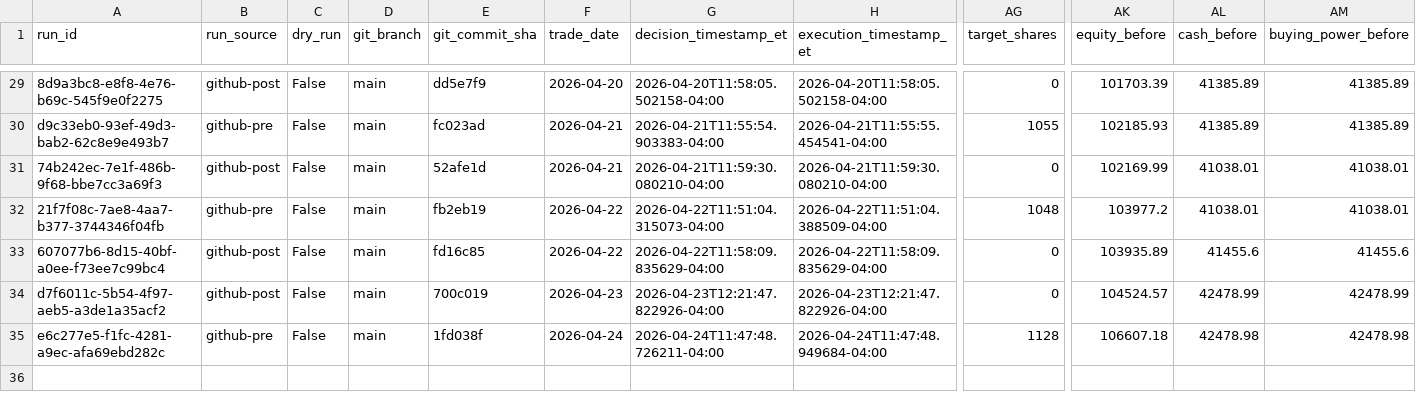
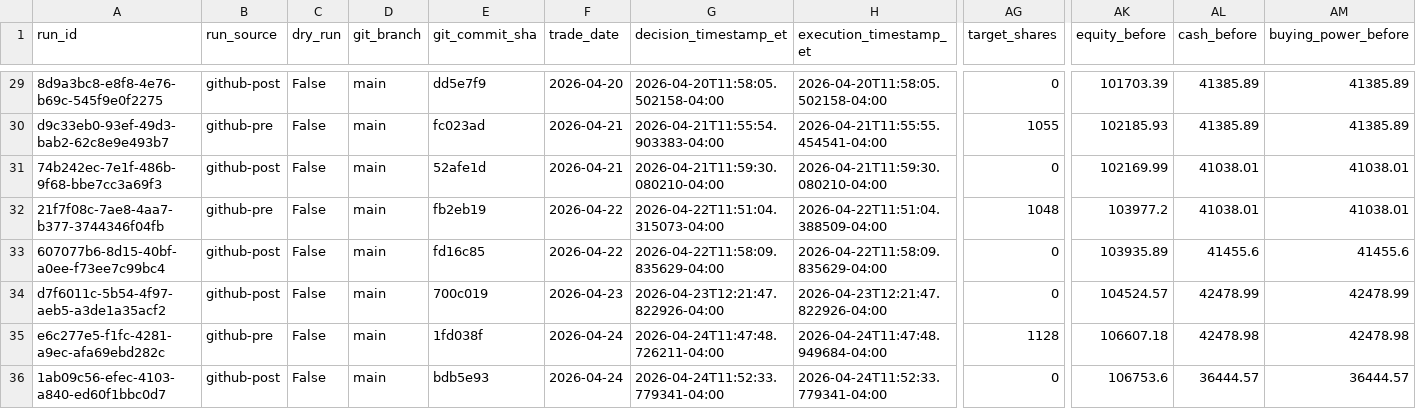
Before and after one commit to precisionhireconsultants/trading-vol-target-annual-0.40, a CSV file: logs/paper/runs/paper_runs_202604.csv, drawn as a sheet; only a part is shown, gaps mark what is left out; rows hold the shown columns only; the diff names each change by its address in the sheet, - before the commit and + after, or states it on an @@ line.

```diff
--- a/logs/paper/runs/paper_runs_202604.csv
+++ b/logs/paper/runs/paper_runs_202604.csv
+row 36: 1ab09c56-efec-4103-a840-ed60f1bbc0d7 | github-post | False | main | bdb5e93 | 2026-04-24 | 2026-04-24T11:52:33.779341-04:00 | 2026-04-24T11:52:33.779341-04:00 | 0 | 106753.6 | 36444.57 | 36444.57
```
Also changed, not shown: logs/paper/orders/paper_orders_202604.csv.
